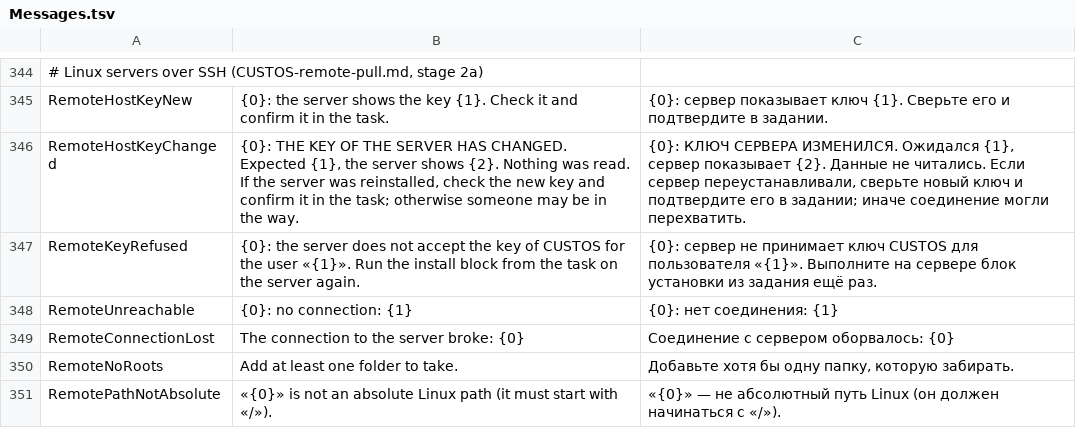
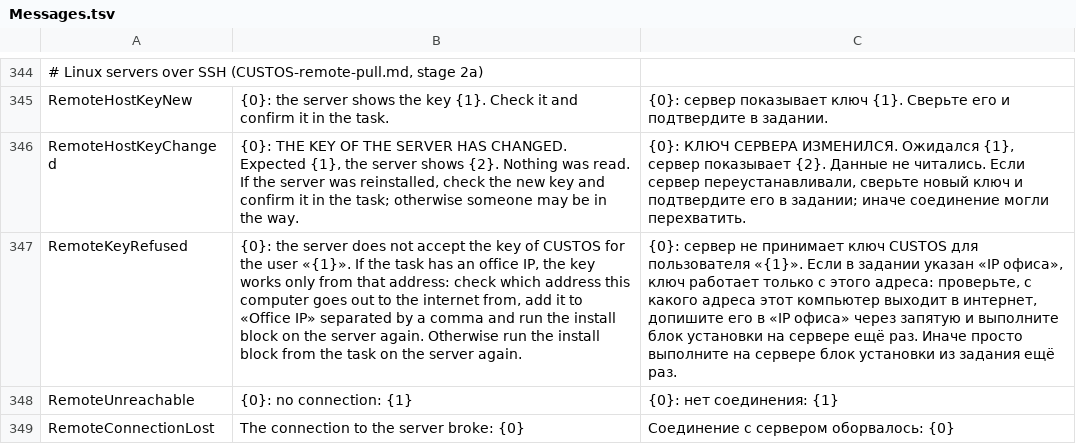
Before and after one commit to openpass1/custos, a TSV file: client/src/Custos.Core/Resources/Messages.tsv, drawn as a sheet; only a part is shown, gaps mark what is left out; the shorter side is filled out with more unchanged rows; the diff names each change by its address in the sheet, - before the commit and + after, or states it on an @@ line.

```diff
--- a/client/src/Custos.Core/Resources/Messages.tsv
+++ b/client/src/Custos.Core/Resources/Messages.tsv
-B347: …user «{1}». Run the install…
+B347: …user «{1}». If the task has an office IP, the key works only from that address: check which address this computer goes out to the internet from, add it to «Office IP» separated by a comma and run the install block on the server again. Otherwise run the install…
-C347: …пользователя «{1}». Выполните на сервере…
+C347: …пользователя «{1}». Если в задании указан «IP офиса», ключ работает только с этого адреса: проверьте, с какого адреса этот компьютер выходит в интернет, допишите его в «IP офиса» через запятую и выполните блок установки на сервере ещё раз. Иначе просто выполните на сервере…
```
Also changed, not shown: 3 other files.
